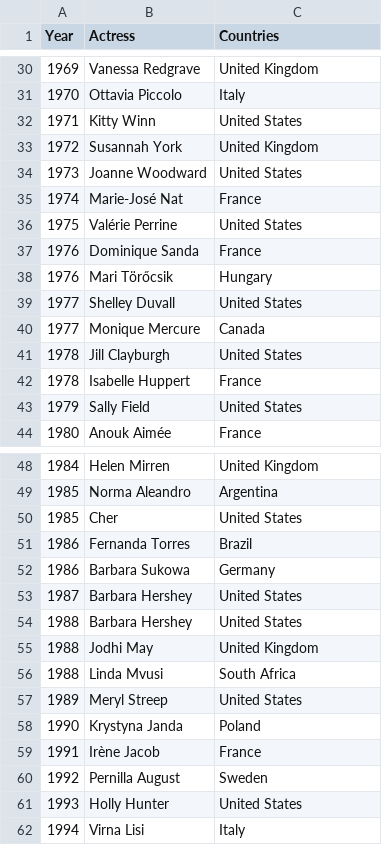
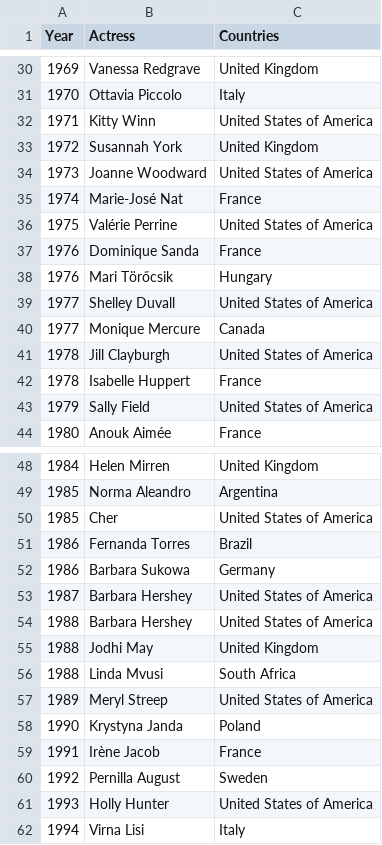
Before and after one commit to nikwalia/film-festival-visualization, a CSV file: data/cannes_best_actress.csv, drawn as a sheet; only a part is shown, gaps mark what is left out; the diff covers the shown part only.

```diff
--- a/data/cannes_best_actress.csv
+++ b/data/cannes_best_actress.csv
@@ -31,14 +31,14 @@ Year,Actress,Countries
 1970,Ottavia Piccolo,Italy
-1971,Kitty Winn,United States
+1971,Kitty Winn,United States of America
 1972,Susannah York,United Kingdom
-1973,Joanne Woodward,United States
+1973,Joanne Woodward,United States of America
 1974,Marie-José Nat,France
-1975,Valérie Perrine,United States
+1975,Valérie Perrine,United States of America
 1976,Dominique Sanda,France
 1976,Mari Törőcsik,Hungary
-1977,Shelley Duvall,United States
+1977,Shelley Duvall,United States of America
 1977,Monique Mercure,Canada
-1978,Jill Clayburgh,United States
+1978,Jill Clayburgh,United States of America
 1978,Isabelle Huppert,France
-1979,Sally Field,United States
+1979,Sally Field,United States of America
 1980,Anouk Aimée,France
@@ -49,10 +49,10 @@ Year,Actress,Countries
 1985,Norma Aleandro,Argentina
-1985,Cher,United States
+1985,Cher,United States of America
 1986,Fernanda Torres,Brazil
 1986,Barbara Sukowa,Germany
-1987,Barbara Hershey,United States
-1988,Barbara Hershey,United States
+1987,Barbara Hershey,United States of America
+1988,Barbara Hershey,United States of America
 1988,Jodhi May,United Kingdom
 1988,Linda Mvusi,South Africa
-1989,Meryl Streep,United States
+1989,Meryl Streep,United States of America
 1990,Krystyna Janda,Poland
@@ -60,3 +60,3 @@ Year,Actress,Countries
 1992,Pernilla August,Sweden
-1993,Holly Hunter,United States
+1993,Holly Hunter,United States of America
 1994,Virna Lisi,Italy
```
Also changed, not shown: 10 edited cells elsewhere in this file, data/berlin_best_actor.csv, data/berlin_best_film.csv, 12 other files.
